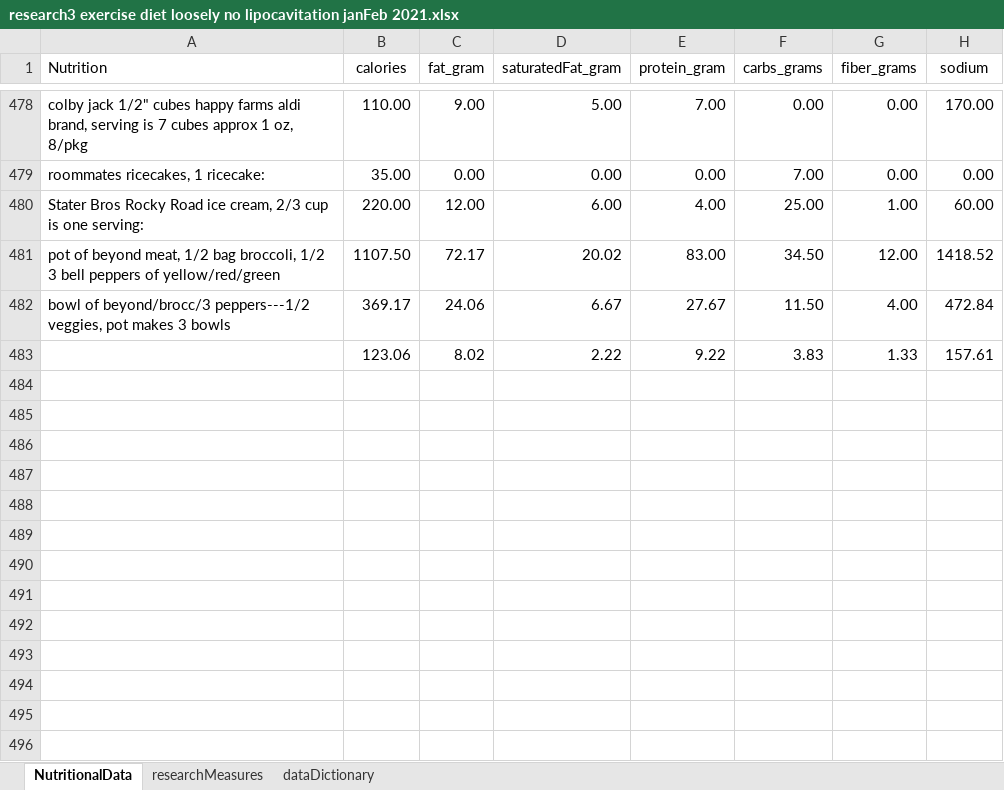
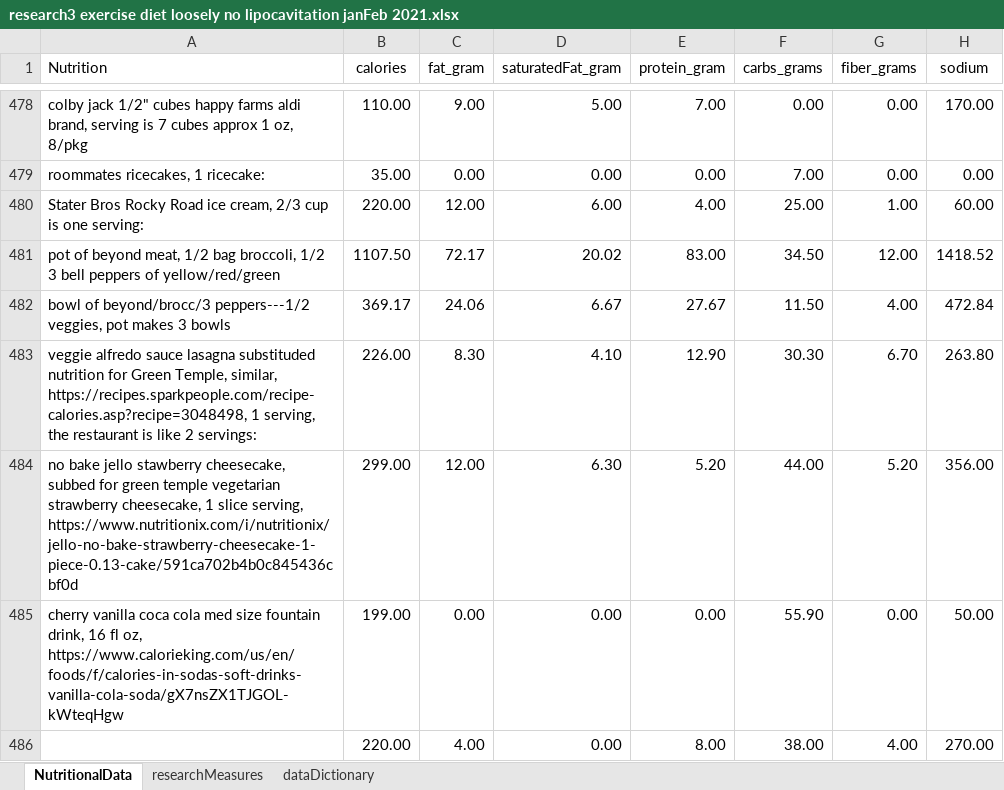
Before and after one commit to JanJanJan2018/lipocavitation-dieting-exercise-21-day-research, an Excel workbook: research3 exercise diet loosely no lipocavitation janFeb 2021.xlsx, sheet NutritionalData, drawn as a sheet; only a part is shown, gaps mark what is left out; values as stored, in another font and other column widths than the file's, no borders; 1 other sheet too large or unreadable and not compared; removed rows and columns are numbered as before the commit, all else as after; the diff names each change by its address in the sheet, - before the commit and + after, or states it on an @@ line.

```diff
--- a/research3 exercise diet loosely no lipocavitation janFeb 2021.xlsx (sheet NutritionalData)
+++ b/research3 exercise diet loosely no lipocavitation janFeb 2021.xlsx (sheet NutritionalData)
-row 483:  | 123.06 | 8.02 | 2.22 | 9.22 | 3.83 | 1.33 | 157.61
+row 483: veggie alfredo sauce lasagna substituded nutrition for Green Temple, similar, https://recipes.sparkpeople.com/recipe-calories.asp?recipe=3048498, 1 serving, the restaurant is like 2 servings: | 226.00 | 8.30 | 4.10 | 12.90 | 30.30 | 6.70 | 263.80
+row 484: no bake jello stawberry cheesecake, subbed for green temple vegetarian strawberry cheesecake, 1 slice serving, https://www.nutritionix.com/i/nutritionix/jello-no-bake-strawberry-cheesecake-1-piece-0.13-cake/591ca702b4b0c845436cbf0d | 299.00 | 12.00 | 6.30 | 5.20 | 44.00 | 5.20 | 356.00
+row 485: cherry vanilla coca cola med size fountain drink, 16 fl oz, https://www.calorieking.com/us/en/foods/f/calories-in-sodas-soft-drinks-vanilla-cola-soda/gX7nsZX1TJGOL-kWteqHgw | 199.00 | 0.00 | 0.00 | 0.00 | 55.90 | 0.00 | 50.00
+row 486:  | 220.00 | 4.00 | 0.00 | 8.00 | 38.00 | 4.00 | 270.00
```
Also changed, not shown: sheet researchMeasures.
